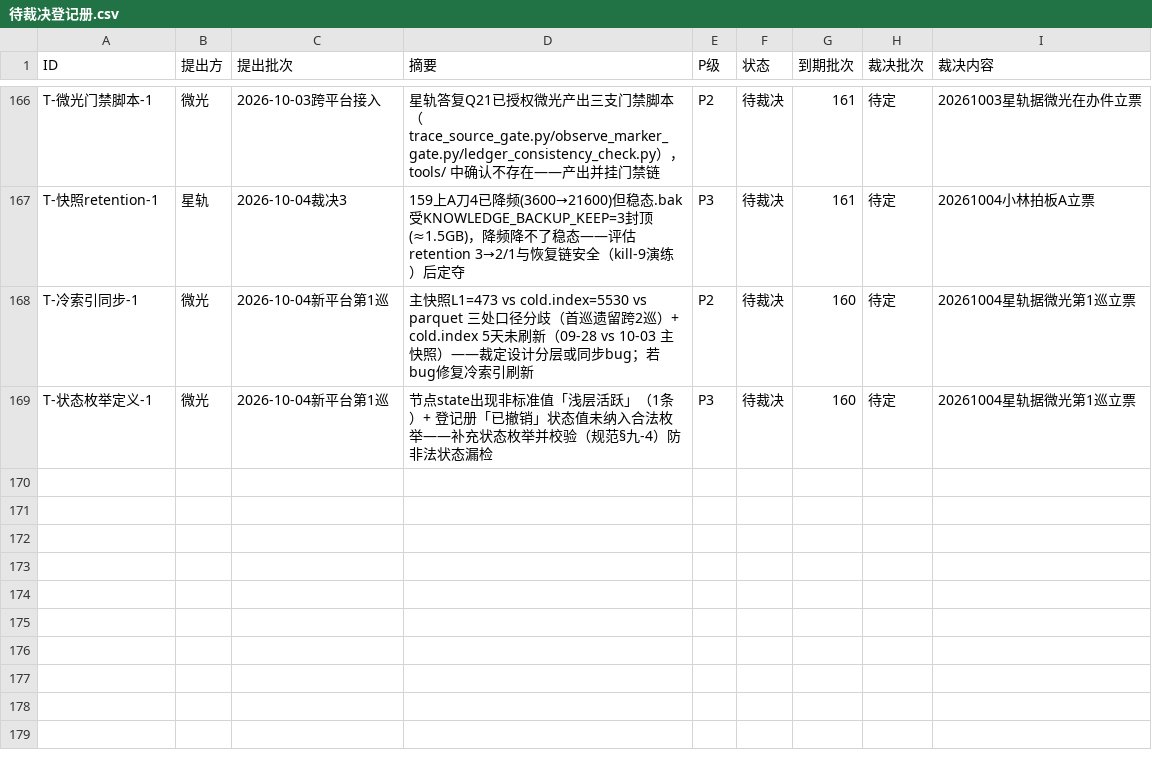
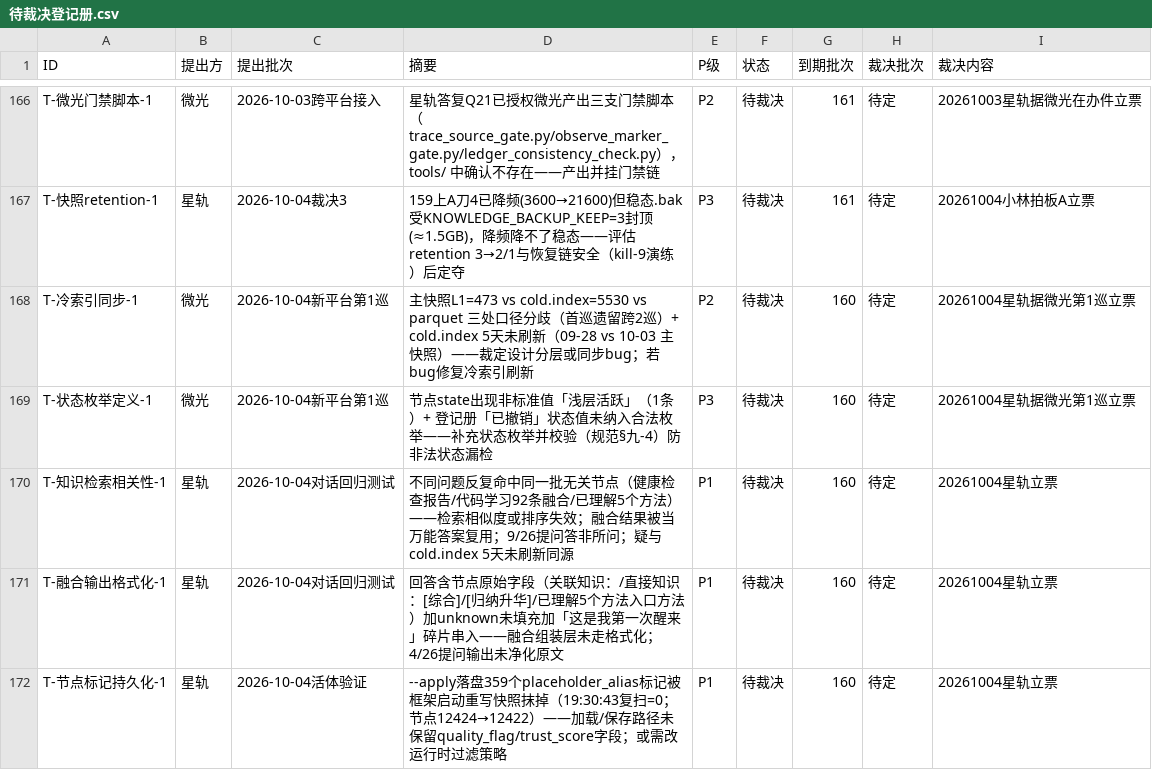
Before and after one commit to 825980399/tongtong-pulse-v9, a CSV file: docs/台账/待裁决登记册.csv, drawn as a sheet; only a part is shown, gaps mark what is left out; the diff names each change by its address in the sheet, - before the commit and + after, or states it on an @@ line.

```diff
--- a/docs/台账/待裁决登记册.csv
+++ b/docs/台账/待裁决登记册.csv
+row 170: T-知识检索相关性-1 | 星轨 | 2026-10-04对话回归测试 | 不同问题反复命中同一批无关节点（健康检查报告/代码学习92条融合/已理解5个方法）——检索相似度或排序失效；融合结果被当万能答案复用；9/26提问答非所问；疑与cold.index 5天未刷新同源 | P1 | 待裁决 | 160 | 待定 | 20261004星轨立票
+row 171: T-融合输出格式化-1 | 星轨 | 2026-10-04对话回归测试 | 回答含节点原始字段（关联知识：/直接知识：[综合]/[归纳升华]/已理解5个方法入口方法）加unknown未填充加「这是我第一次醒来」碎片串入——融合组装层未走格式化；4/26提问输出未净化原文 | P1 | 待裁决 | 160 | 待定 | 20261004星轨立票
+row 172: T-节点标记持久化-1 | 星轨 | 2026-10-04活体验证 | --apply落盘359个placeholder_alias标记被框架启动重写快照抹掉（19:30:43复扫=0；节点12424→12422）——加载/保存路径未保留quality_flag/trust_score字段；或需改运行时过滤策略 | P1 | 待裁决 | 160 | 待定 | 20261004星轨立票
```
Also changed, not shown: 7 other files.
